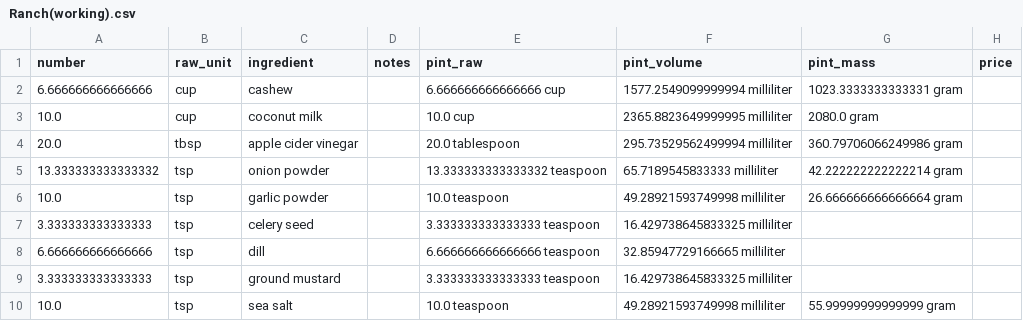
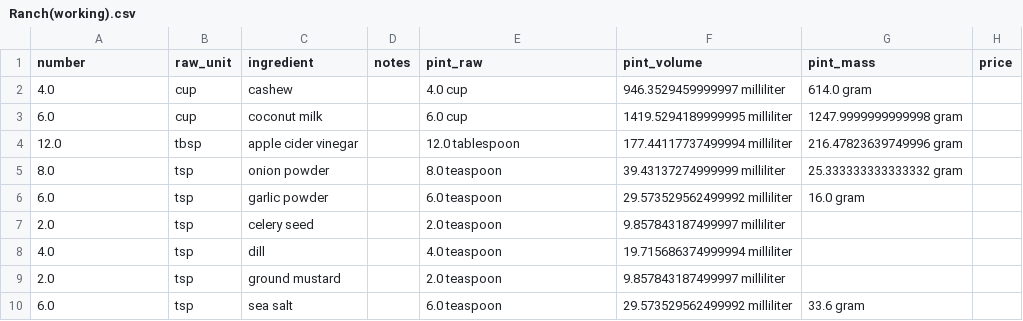
Before and after one commit to Lukas-Schillinger/Vegetation-Recipe-Conversion, a CSV file: working_recipes/Ranch(working).csv, drawn as a sheet.

```diff
--- a/working_recipes/Ranch(working).csv
+++ b/working_recipes/Ranch(working).csv
@@ -1,10 +1,10 @@
 number,raw_unit,ingredient,notes,pint_raw,pint_volume,pint_mass,price
-6.666666666666666,cup,cashew,,6.666666666666666 cup,1577.2549099999994 milliliter,1023.3333333333331 gram,
-10.0,cup,coconut milk,,10.0 cup,2365.8823649999995 milliliter,2080.0 gram,
-20.0,tbsp,apple cider vinegar,,20.0 tablespoon,295.73529562499994 milliliter,360.79706066249986 gram,
-13.333333333333332,tsp,onion powder,,13.333333333333332 teaspoon,65.7189545833333 milliliter,42.222222222222214 gram,
-10.0,tsp,garlic powder,,10.0 teaspoon,49.28921593749998 milliliter,26.666666666666664 gram,
-3.333333333333333,tsp,celery seed,,3.333333333333333 teaspoon,16.429738645833325 milliliter,,
-6.666666666666666,tsp,dill,,6.666666666666666 teaspoon,32.85947729166665 milliliter,,
-3.333333333333333,tsp,ground mustard,,3.333333333333333 teaspoon,16.429738645833325 milliliter,,
-10.0,tsp,sea salt,,10.0 teaspoon,49.28921593749998 milliliter,55.99999999999999 gram,
+4.0,cup,cashew,,4.0 cup,946.3529459999997 milliliter,614.0 gram,
+6.0,cup,coconut milk,,6.0 cup,1419.5294189999995 milliliter,1247.9999999999998 gram,
+12.0,tbsp,apple cider vinegar,,12.0 tablespoon,177.44117737499994 milliliter,216.47823639749996 gram,
+8.0,tsp,onion powder,,8.0 teaspoon,39.43137274999999 milliliter,25.333333333333332 gram,
+6.0,tsp,garlic powder,,6.0 teaspoon,29.573529562499992 milliliter,16.0 gram,
+2.0,tsp,celery seed,,2.0 teaspoon,9.857843187499997 milliliter,,
+4.0,tsp,dill,,4.0 teaspoon,19.715686374999994 milliliter,,
+2.0,tsp,ground mustard,,2.0 teaspoon,9.857843187499997 milliliter,,
+6.0,tsp,sea salt,,6.0 teaspoon,29.573529562499992 milliliter,33.6 gram,
```
Also changed, not shown: working_recipes/Mexican Enchilada Casserole(working).csv, working_recipes/Peppermint Brownie(working).csv, 30 other files.
